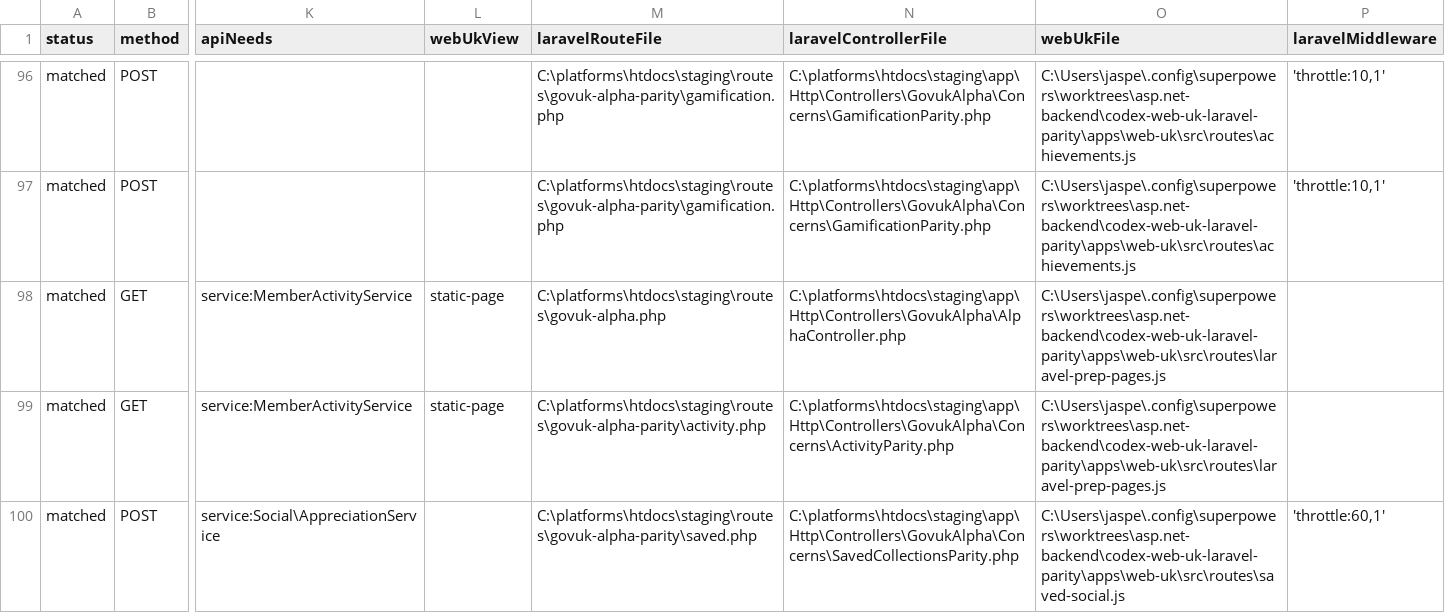
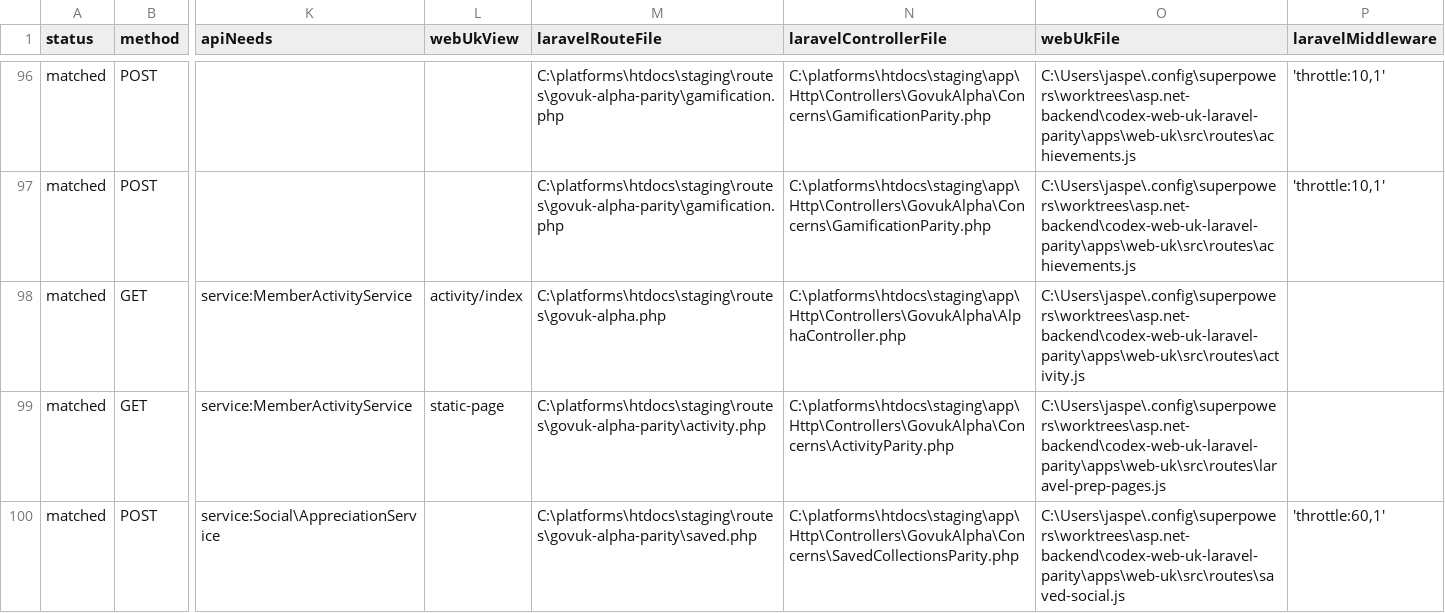
Before and after one commit to jasperfordesq-ai/api.project-nexus.net, a CSV file: apps/web-uk/docs/generated/accessible-route-matrix.csv, drawn as a sheet; only a part is shown, gaps mark what is left out; the diff names each change by its address in the sheet, - before the commit and + after, or states it on an @@ line.

Commit message:
feat: add Laravel activity dashboard

```diff
--- a/apps/web-uk/docs/generated/accessible-route-matrix.csv
+++ b/apps/web-uk/docs/generated/accessible-route-matrix.csv
-L98 (webUkView): static-page
+L98 (webUkView): activity/index
-O98 (webUkFile): C:\Users\jaspe\.config\superpowers\worktrees\asp.net-backend\codex-web-uk-laravel-parity\apps\web-uk\src\routes\laravel-prep-pages.js
+O98 (webUkFile): C:\Users\jaspe\.config\superpowers\worktrees\asp.net-backend\codex-web-uk-laravel-parity\apps\web-uk\src\routes\activity.js
```
Also changed, not shown: 9 other files.
